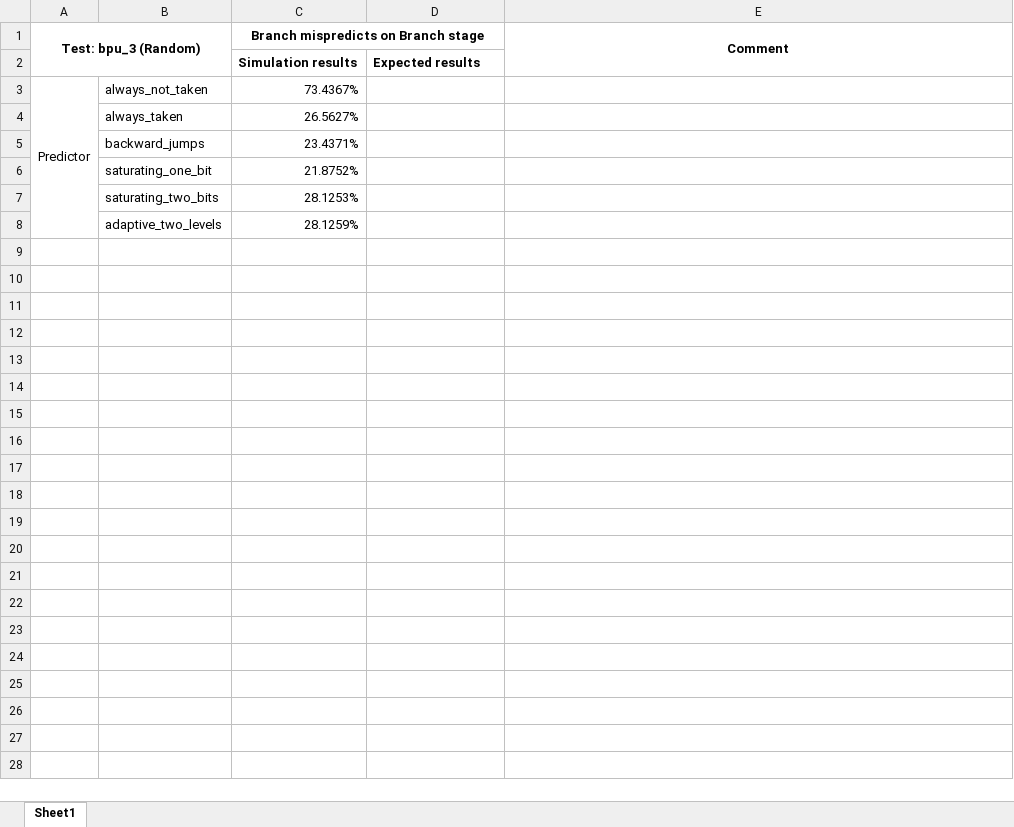
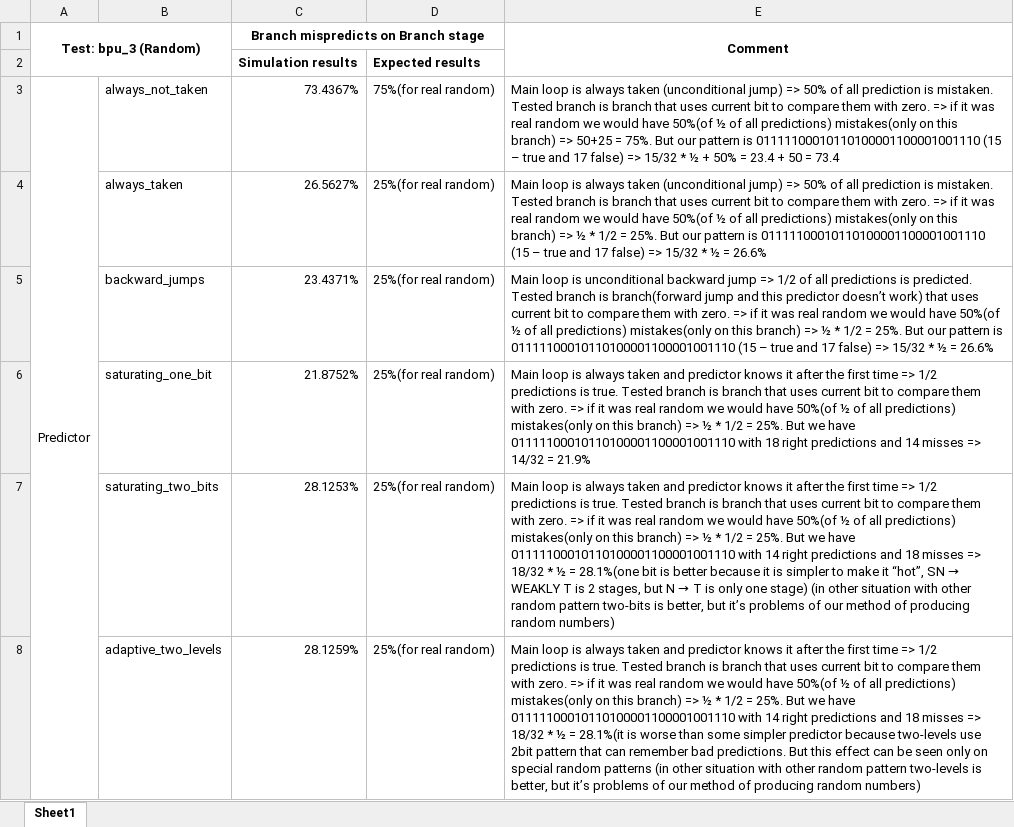
Before and after one commit to M-ximus/Intel-BPU, an Excel workbook: Random/Random.xlsx, sheet Sheet1, drawn as a sheet; values as stored, in another font and other column widths than the file's, no borders; the diff names each change by its address in the sheet, - before the commit and + after, or states it on an @@ line.

Commit message:
Table with comments about each test

```diff
--- a/Random/Random.xlsx (sheet Sheet1)
+++ b/Random/Random.xlsx (sheet Sheet1)
-D3: (empty)
+D3: 75%(for real random)
-E3 (Comment): (empty)
+E3 (Comment): Main loop is always taken (unconditional jump) => 50% of all prediction is mistaken. Tested branch is branch that uses current bit to compare them with zero. => if it was real random we would have 50%(of ½ of all predictions) mistakes(only on this branch) => 50+25 = 75%. But our pattern is 01111100010110100001100001001110 (15 – true and 17 false) => 15/32 * ½ + 50% = 23.4 + 50 = 73.4
-D4:D8: (empty)
+D4:D8: 25%(for real random)
-E4 (Comment): (empty)
+E4 (Comment): Main loop is always taken (unconditional jump) => 50% of all prediction is mistaken. Tested branch is branch that uses current bit to compare them with zero. => if it was real random we would have 50%(of ½ of all predictions) mistakes(only on this branch) => ½ * 1/2 = 25%. But our pattern is 01111100010110100001100001001110 (15 – true and 17 false) => 15/32 * ½ = 26.6%
-E5 (Comment): (empty)
+E5 (Comment): Main loop is unconditional backward jump => 1/2 of all predictions is predicted. Tested branch is branch(forward jump and this predictor doesn’t work) that uses current bit to compare them with zero. => if it was real random we would have 50%(of ½ of all predictions) mistakes(only on this branch) => ½ * 1/2 = 25%. But our pattern is 01111100010110100001100001001110 (15 – true and 17 false) => 15/32 * ½ = 26.6%
-E6 (Comment): (empty)
+E6 (Comment): Main loop is always taken and predictor knows it after the first time => 1/2 predictions is true. Tested branch is branch that uses current bit to compare them with zero. => if it was real random we would have 50%(of ½ of all predictions) mistakes(only on this branch) => ½ * 1/2 = 25%. But we have 01111100010110100001100001001110 with 18 right predictions and 14 misses => 14/32 = 21.9%
@@ E7 (Comment): (empty) → Main loop is always taken and predictor knows it after the first time => 1/2 predictions is true. Tested branch is branch that uses current bit to compare them with zero. => if it was real random we would have 50%(of ½ of all predictions) mistakes(only on this branch) => ½ * 1/2 = 25%. But we have 01111100010110100001100001001110 with 14 right predictions and 18 misses => 18/32 * ½ = 28.1%(one bit is better because it is simpler to make it “hot”, SN → WEAKLY T is 2 stages, but N → T is only one stage) (in other situation with other random pattern two-bits is better, but it’s problems of our method of producing random numbers) @@
-E8 (Comment): (empty)
+E8 (Comment): Main loop is always taken and predictor knows it after the first time => 1/2 predictions is true. Tested branch is branch that uses current bit to compare them with zero. => if it was real random we would have 50%(of ½ of all predictions) mistakes(only on this branch) => ½ * 1/2 = 25%. But we have 01111100010110100001100001001110 with 14 right predictions and 18 misses => 18/32 * ½ = 28.1%(it is worse than some simpler predictor because two-levels use 2bit pattern that can remember bad predictions. But this effect can be seen only on special random patterns (in other situation with other random pattern two-levels is better, but it’s problems of our method of producing random numbers)
```
